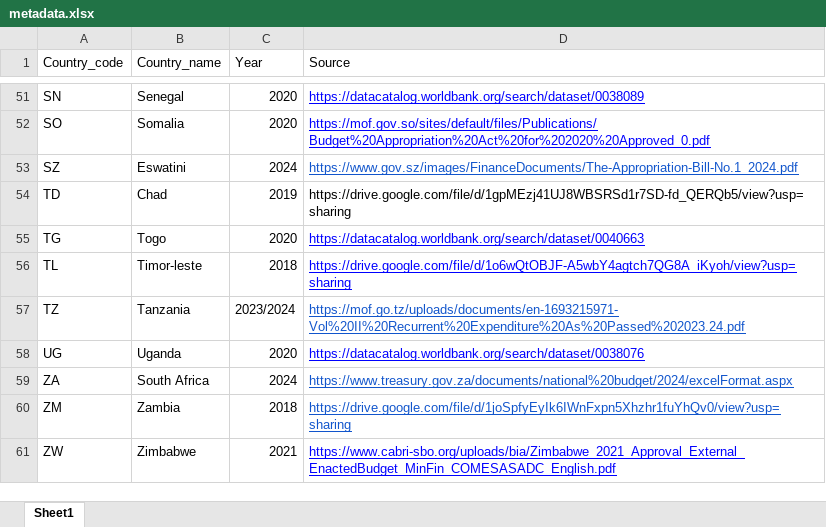
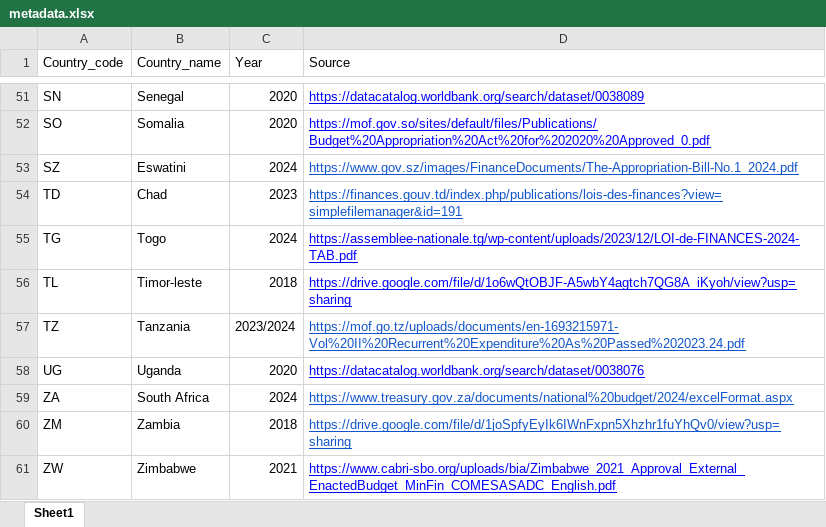
Before and after one commit to codeforIATI/gov-id-finder-data, an Excel workbook: data/xlsx/metadata.xlsx, sheet Sheet1, drawn as a sheet; only a part is shown, gaps mark what is left out; values as stored, in another font and other column widths than the file's, no borders; the diff names each change by its address in the sheet, - before the commit and + after, or states it on an @@ line.

```diff
--- a/data/xlsx/metadata.xlsx (sheet Sheet1)
+++ b/data/xlsx/metadata.xlsx (sheet Sheet1)
-C54 (Year): 2019
+C54 (Year): 2023
-D54 (Source): https://drive.google.com/file/d/1gpMEzj41UJ8WBSRSd1r7SD-fd_QERQb5/view?usp=sharing
+D54 (Source): https://finances.gouv.td/index.php/publications/lois-des-finances?view=simplefilemanager&id=191
@@ D54 underline: off → on, text colour: black → #1155CC @@
-C55 (Year): 2020
+C55 (Year): 2024
-D55 (Source): https://datacatalog.worldbank.org/search/dataset/0040663
+D55 (Source): https://assemblee-nationale.tg/wp-content/uploads/2023/12/LOI-de-FINANCES-2024-TAB.pdf
```
Also changed, not shown: data/xlsx/TG.xlsx, 2 other files.
